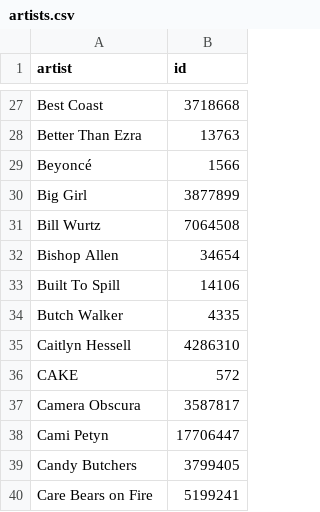
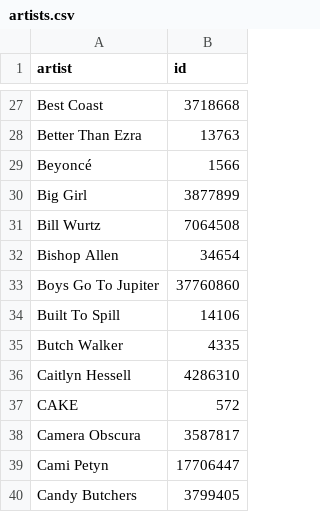
Before and after one commit to stefanhayden/music, a CSV file: artists.csv, drawn as a sheet; only a part is shown, gaps mark what is left out; the shorter side is filled out with more unchanged rows; the diff names each change by its address in the sheet, - before the commit and + after, or states it on an @@ line.

```diff
--- a/artists.csv
+++ b/artists.csv
+row 33: Boys Go To Jupiter | 37760860
```
Also changed, not shown: tracks.csv.
